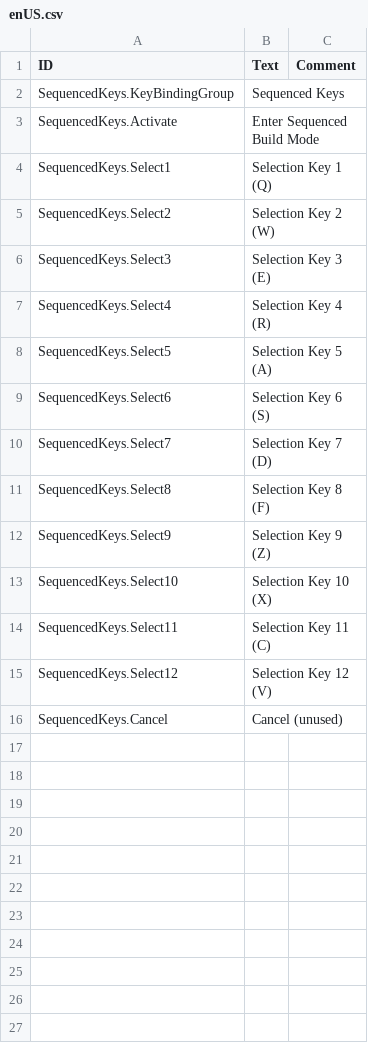
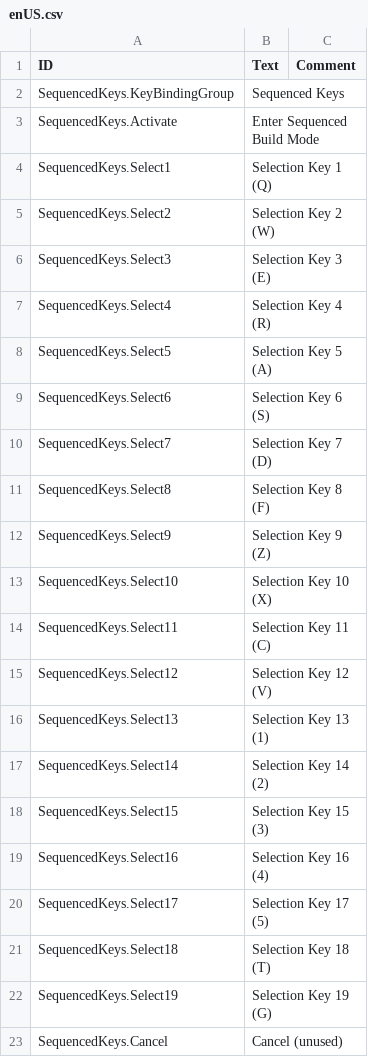
Before and after one commit to internetcoffeephone/timberborn-modding, a CSV file: SequencedKeys/Data/Localizations/enUS.csv, drawn as a sheet.

```diff
--- a/SequencedKeys/Data/Localizations/enUS.csv
+++ b/SequencedKeys/Data/Localizations/enUS.csv
@@ -15,2 +15,9 @@ SequencedKeys.Select11,Selection Key 11 (C),
 SequencedKeys.Select12,Selection Key 12 (V),
+SequencedKeys.Select13,Selection Key 13 (1),
+SequencedKeys.Select14,Selection Key 14 (2),
+SequencedKeys.Select15,Selection Key 15 (3),
+SequencedKeys.Select16,Selection Key 16 (4),
+SequencedKeys.Select17,Selection Key 17 (5),
+SequencedKeys.Select18,Selection Key 18 (T),
+SequencedKeys.Select19,Selection Key 19 (G),
 SequencedKeys.Cancel,Cancel (unused),
```
Also changed, not shown: 8 other files.
